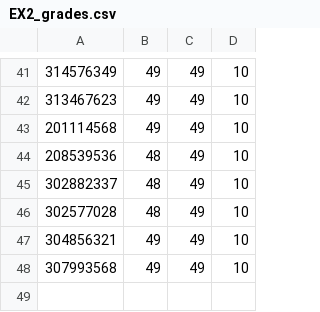
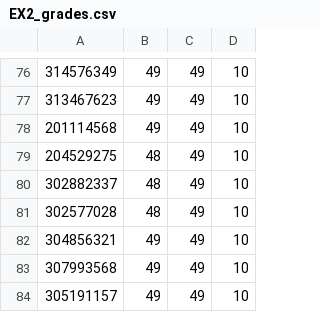
Before and after one commit to raghadzeidan/COMPILATION_TAU_FOR_STUDENTS, a CSV file: FOLDER_5_GRADES/EX2_grades.csv, drawn as a sheet; only a part is shown, gaps mark what is left out; addresses are those after the commit; the diff covers the shown part only; the diff names each change by its address in the sheet, - before the commit and + after, or states it on an @@ line.

```diff
--- a/FOLDER_5_GRADES/EX2_grades.csv
+++ b/FOLDER_5_GRADES/EX2_grades.csv
-A79: 208539536
+A79: 204529275
+row 84: 305191157 | 49 | 49 | 10
```
Also changed, not shown: 35 added rows and 1 edited cell elsewhere in this file.
